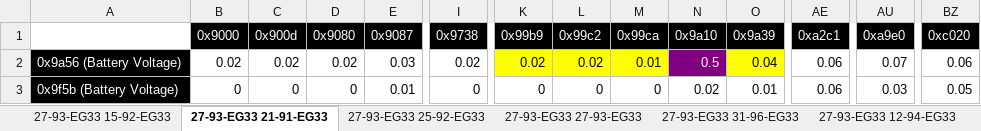
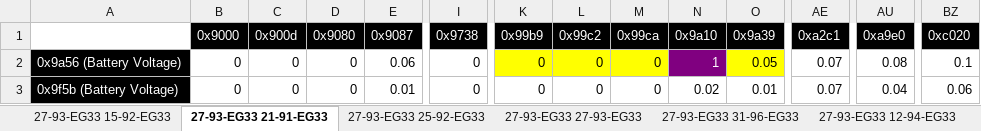
Before and after one commit to GSBhub/func_finder, an Excel workbook: test.xlsx, sheet 27-93-EG33 21-91-EG33, drawn as a sheet; only a part is shown, gaps mark what is left out; values as stored, in another font and other column widths than the file's, no borders; the diff covers the shown part only; the diff names each change by its address in the sheet, - before the commit and + after, or states it on an @@ line.

```diff
--- a/test.xlsx (sheet 27-93-EG33 21-91-EG33)
+++ b/test.xlsx (sheet 27-93-EG33 21-91-EG33)
-B2 (0x9000): 0.02
+B2 (0x9000): 0
-C2 (0x900d): 0.02
+C2 (0x900d): 0
-D2 (0x9080): 0.02
+D2 (0x9080): 0
-E2 (0x9087): 0.03
+E2 (0x9087): 0.06
-I2 (0x9738): 0.02
+I2 (0x9738): 0
-K2 (0x99b9): 0.02
+K2 (0x99b9): 0
-L2 (0x99c2): 0.02
+L2 (0x99c2): 0
-M2 (0x99ca): 0.01
+M2 (0x99ca): 0
-N2 (0x9a10): 0.5
+N2 (0x9a10): 1
-O2 (0x9a39): 0.04
+O2 (0x9a39): 0.05
-AE2:AE3 (0xa2c1): 0.06
+AE2:AE3 (0xa2c1): 0.07
-AU2 (0xa9e0): 0.07
+AU2 (0xa9e0): 0.08
-BZ2 (0xc020): 0.06
+BZ2 (0xc020): 0.1
-AU3 (0xa9e0): 0.03
+AU3 (0xa9e0): 0.04
-BZ3 (0xc020): 0.05
+BZ3 (0xc020): 0.06
```
Also changed, not shown: 1532 edited cells elsewhere in this sheet, sheet 27-93-EG33 31-96-EG33, sheet 27-93-EG33 21-94-EG33, sheet 27-93-EG33 27-93-EG33, sheet 27-93-EG33 25-92-EG33, sheet 27-93-EG33 12-94-EG33, sheet 27-93-EG33 15-92-EG33, 1 more sheet, 6 other files.
